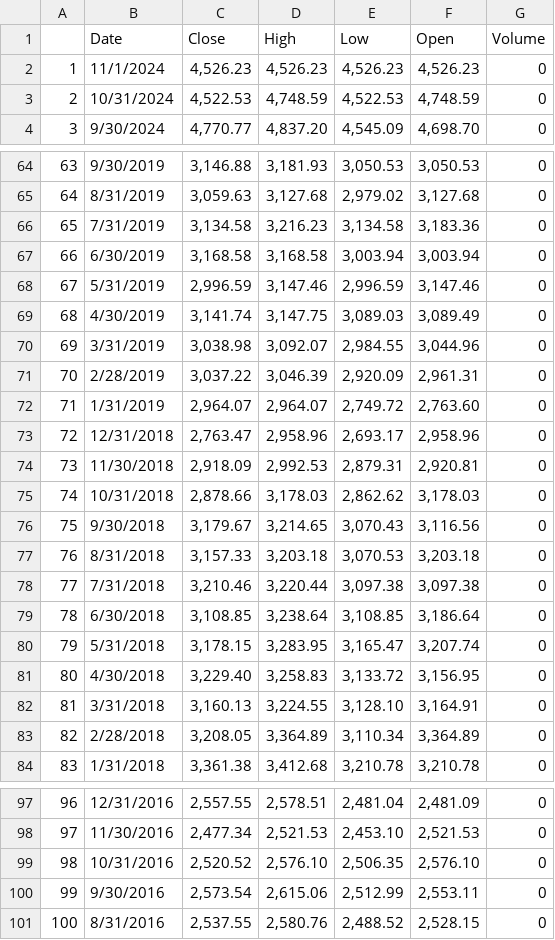
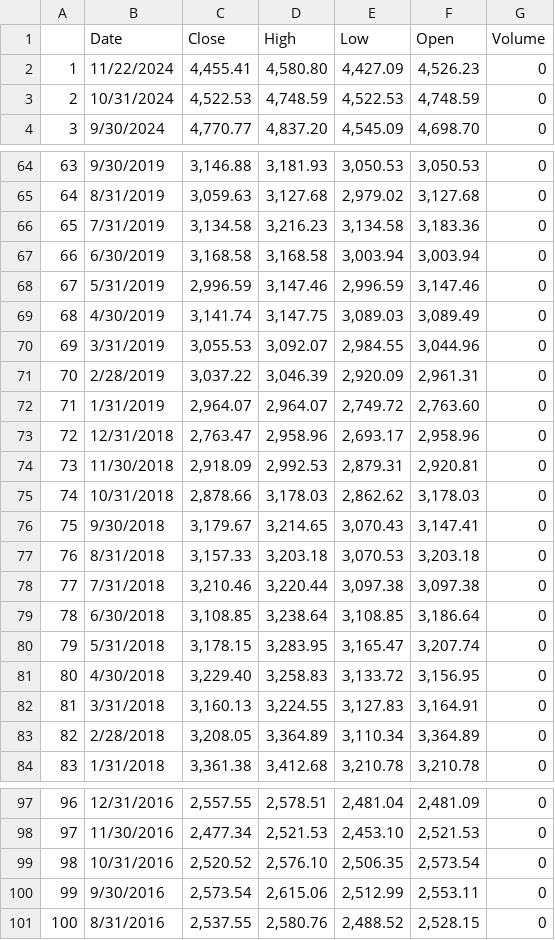
Before and after one commit to danielarodval/portfolio, a CSV file: Python/Selenium Morningstar Visualization/csv_export/morningstar-developed-markets-ex-us.csv, drawn as a sheet; only a part is shown, gaps mark what is left out.

```diff
--- a/Python/Selenium Morningstar Visualization/csv_export/morningstar-developed-markets-ex-us.csv
+++ b/Python/Selenium Morningstar Visualization/csv_export/morningstar-developed-markets-ex-us.csv
@@ -1,3 +1,3 @@
 ,Date,Close,High,Low,Open,Volume
-1,11/1/2024,"4,526.23","4,526.23","4,526.23","4,526.23",0
+1,11/22/2024,"4,455.41","4,580.80","4,427.09","4,526.23",0
 2,10/31/2024,"4,522.53","4,748.59","4,522.53","4,748.59",0
@@ -69,3 +69,3 @@
 68,4/30/2019,"3,141.74","3,147.75","3,089.03","3,089.49",0
-69,3/31/2019,"3,038.98","3,092.07","2,984.55","3,044.96",0
+69,3/31/2019,"3,055.53","3,092.07","2,984.55","3,044.96",0
 70,2/28/2019,"3,037.22","3,046.39","2,920.09","2,961.31",0
@@ -75,3 +75,3 @@
 74,10/31/2018,"2,878.66","3,178.03","2,862.62","3,178.03",0
-75,9/30/2018,"3,179.67","3,214.65","3,070.43","3,116.56",0
+75,9/30/2018,"3,179.67","3,214.65","3,070.43","3,147.41",0
 76,8/31/2018,"3,157.33","3,203.18","3,070.53","3,203.18",0
@@ -81,3 +81,3 @@
 80,4/30/2018,"3,229.40","3,258.83","3,133.72","3,156.95",0
-81,3/31/2018,"3,160.13","3,224.55","3,128.10","3,164.91",0
+81,3/31/2018,"3,160.13","3,224.55","3,127.83","3,164.91",0
 82,2/28/2018,"3,208.05","3,364.89","3,110.34","3,364.89",0
@@ -98,3 +98,3 @@
 97,11/30/2016,"2,477.34","2,521.53","2,453.10","2,521.53",0
-98,10/31/2016,"2,520.52","2,576.10","2,506.35","2,576.10",0
+98,10/31/2016,"2,520.52","2,576.10","2,506.35","2,573.54",0
 99,9/30/2016,"2,573.54","2,615.06","2,512.99","2,553.11",0
```
Also changed, not shown: Python/Selenium Morningstar Visualization/csv_export/morningstar-emerging-markets.csv, Python/Selenium Morningstar Visualization/csv_export/morningstar-moderate-target-risk.csv, 9 other files.
